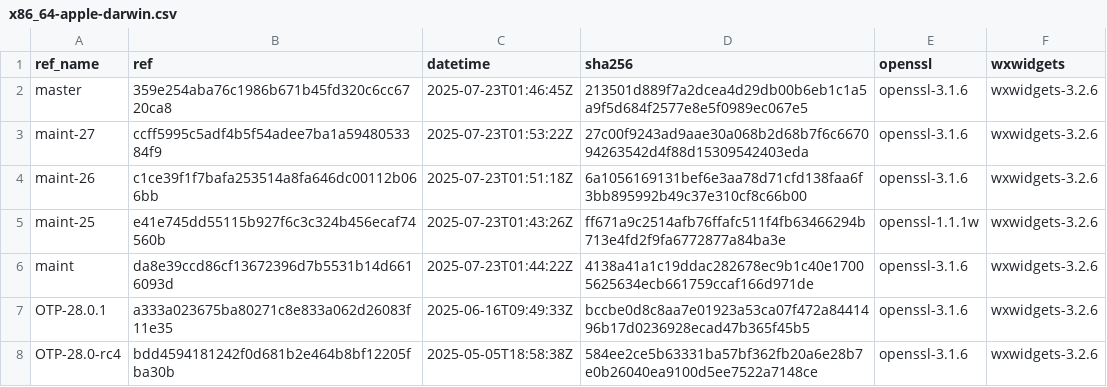
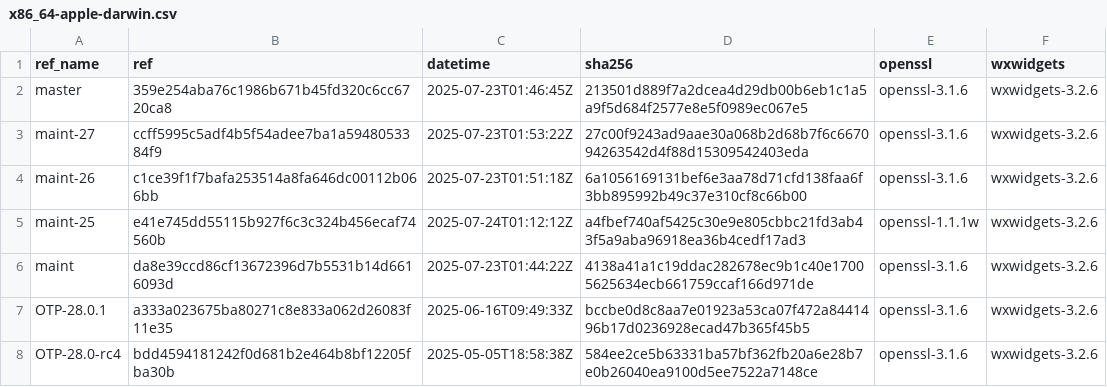
Before and after one commit to paulo-ferraz-oliveira/otp_builds, a CSV file: builds/x86_64-apple-darwin.csv, drawn as a sheet; only a part is shown.

```diff
--- a/builds/x86_64-apple-darwin.csv
+++ b/builds/x86_64-apple-darwin.csv
@@ -4,3 +4,3 @@ maint-27,ccff5995c5adf4b5f54adee7ba1a5948053384f9,2025-07-23T01:53:22Z,27c00f924
 maint-26,c1ce39f1f7bafa253514a8fa646dc00112b066bb,2025-07-23T01:51:18Z,6a1056169131bef6e3aa78d71cfd138faa6f3bb895992b49c37e310cf8c66b00,openssl-3.1.6,wxwidgets-3.2.6
-maint-25,e41e745dd55115b927f6c3c324b456ecaf74560b,2025-07-23T01:43:26Z,ff671a9c2514afb76ffafc511f4fb63466294b713e4fd2f9fa6772877a84ba3e,openssl-1.1.1w,wxwidgets-3.2.6
+maint-25,e41e745dd55115b927f6c3c324b456ecaf74560b,2025-07-24T01:12:12Z,a4fbef740af5425c30e9e805cbbc21fd3ab43f5a9aba96918ea36b4cedf17ad3,openssl-1.1.1w,wxwidgets-3.2.6
 maint,da8e39ccd86cf13672396d7b5531b14d6616093d,2025-07-23T01:44:22Z,4138a41a1c19ddac282678ec9b1c40e17005625634ecb661759ccaf166d971de,openssl-3.1.6,wxwidgets-3.2.6
```
